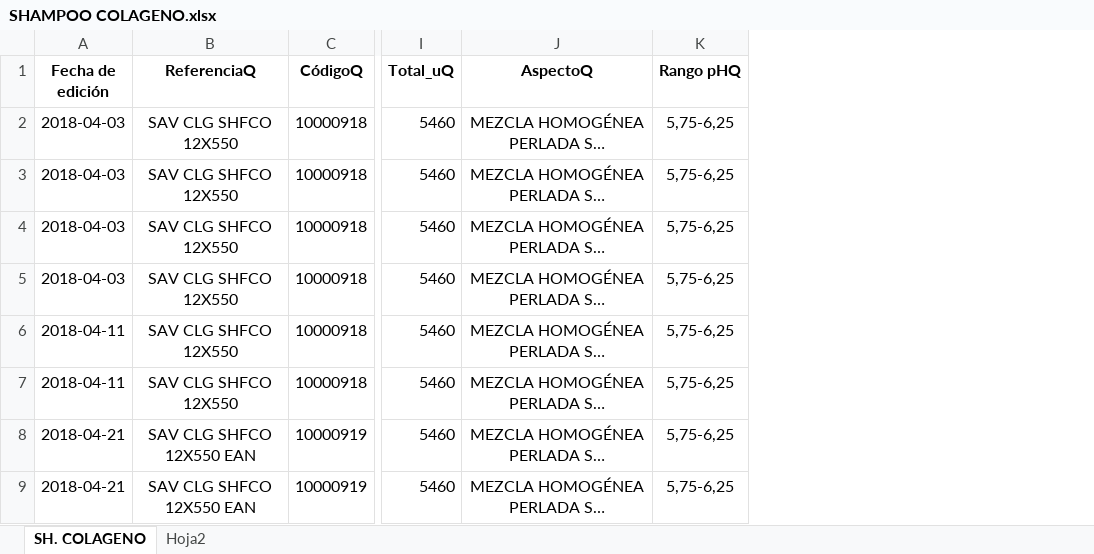
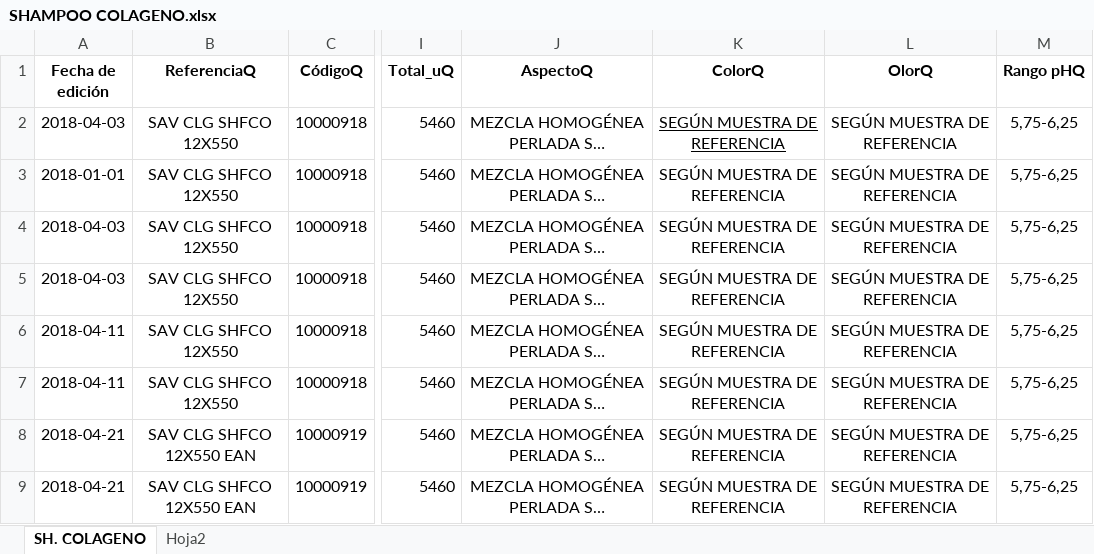
Before and after one commit to yamenmarquez/coa_project, an Excel workbook: files/SHAMPOO COLAGENO.xlsx, sheet SH. COLAGENO, drawn as a sheet; only a part is shown, gaps mark what is left out; long unchanged cells end in …; values as stored, in another font and other column widths than the file's, no borders; conditional formats not drawn; the diff names each change by its address in the sheet, - before the commit and + after, or states it on an @@ line.

```diff
--- a/files/SHAMPOO COLAGENO.xlsx (sheet SH. COLAGENO)
+++ b/files/SHAMPOO COLAGENO.xlsx (sheet SH. COLAGENO)
+column K (ColorQ), rows 2-9: all SEGÚN MUESTRA DE REFERENCIA
+column L (OlorQ), rows 2-9: all SEGÚN MUESTRA DE REFERENCIA
-A3 (Fecha de edición): 2018-04-03
+A3 (Fecha de edición): 2018-01-01
```
Also changed, not shown: 4 other files.
